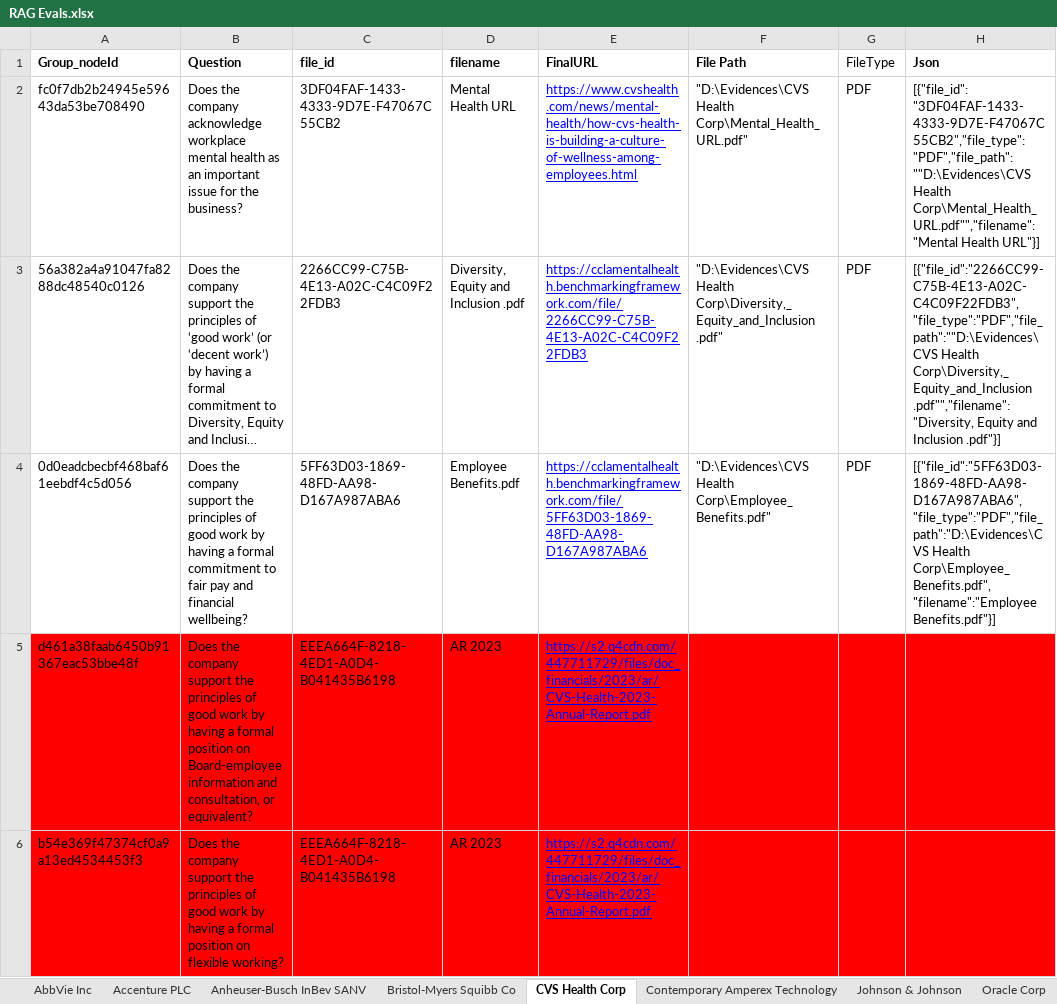
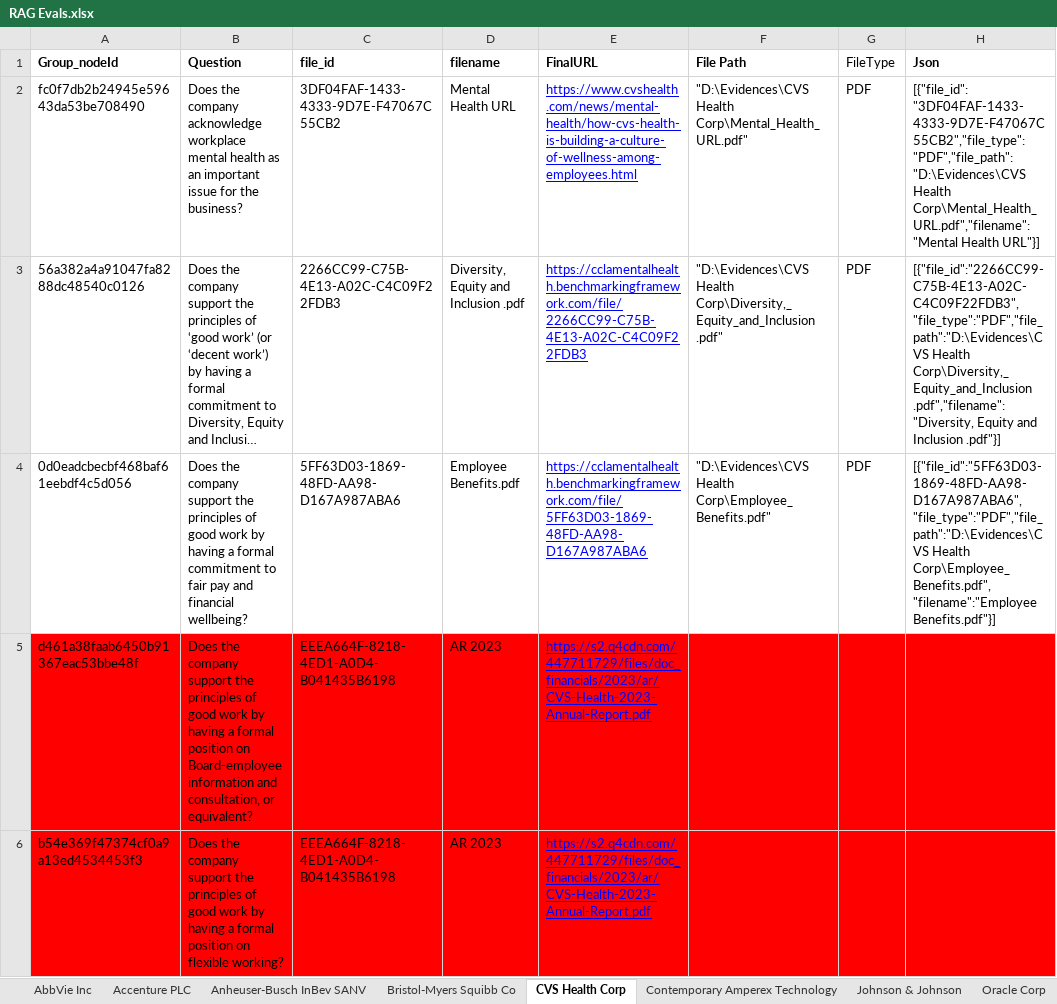
Before and after one commit to GowravSai26/RAG-For-Evaluation, an Excel workbook: data/RAG Evals.xlsx, sheet CVS Health Corp, drawn as a sheet; only a part is shown; long unchanged cells end in …; values as stored, in another font and other column widths than the file's, no borders; the diff names each change by its address in the sheet, - before the commit and + after, or states it on an @@ line.

```diff
--- a/data/RAG Evals.xlsx (sheet CVS Health Corp)
+++ b/data/RAG Evals.xlsx (sheet CVS Health Corp)
-H2 (Json): …"3DF04FAF-1433-4333-9D7E-F47067C55CB2","file_type": "PDF","file_path": ""D:\Evidences\CVS Health Corp\Mental_Health_URL.pdf"","filename": "Mental Health…
+H2 (Json): …"3DF04FAF-1433-4333-9D7E-F47067C55CB2","file_type": "PDF","file_path": "D:\Evidences\CVS Health Corp\Mental_Health_URL.pdf","filename": "Mental Health…
-H3 (Json): [{"file_id":"2266CC99-C75B-4E13-A02C-C4C09F22FDB3","file_type":"PDF","file_path":""D:\Evidences\CVS Health Corp\Diversity,_Equity_and_Inclusion .pdf"","filename":"Diversity, Equity and…
+H3 (Json): [{"file_id":"2266CC99-C75B-4E13-A02C-C4C09F22FDB3","file_type":"PDF","file_path":"D:\Evidences\CVS Health Corp\Diversity,_Equity_and_Inclusion .pdf","filename":"Diversity, Equity and…
```
Also changed, not shown: sheet AbbVie Inc, sheet Oracle Corp.
